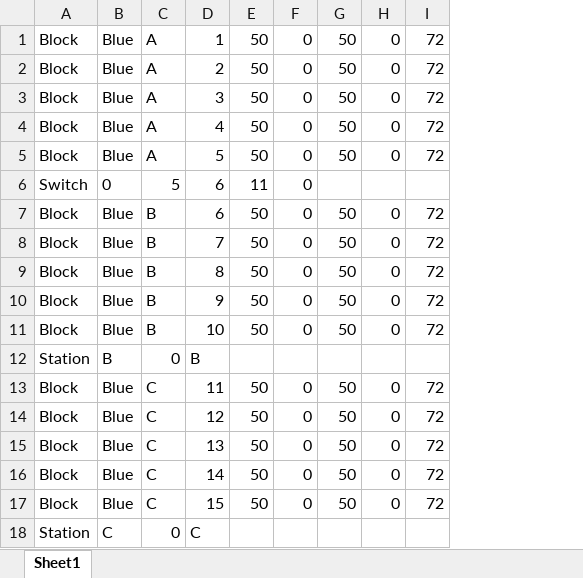
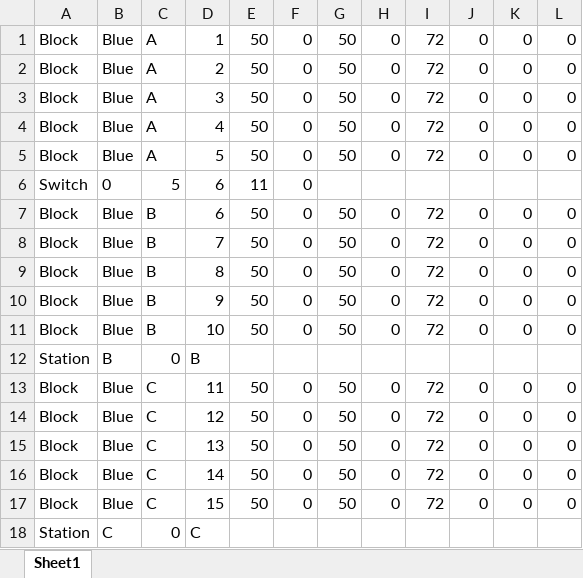
Before and after one commit to PenguinMesssiah/train-system, an Excel workbook: TrackModel/src/database.xlsx, sheet Sheet1, drawn as a sheet; values as stored, in another font and other column widths than the file's, no borders; the diff names each change by its address in the sheet, - before the commit and + after, or states it on an @@ line.

```diff
--- a/TrackModel/src/database.xlsx (sheet Sheet1)
+++ b/TrackModel/src/database.xlsx (sheet Sheet1)
+column J, rows 1-17: 0 | 0 | 0 | 0 | 0 |  | 0 | 0 | 0 | 0 | 0 |  | 0 | 0 | 0 | 0 | 0
+column K, rows 1-17: 0 | 0 | 0 | 0 | 0 |  | 0 | 0 | 0 | 0 | 0 |  | 0 | 0 | 0 | 0 | 0
+column L, rows 1-17: 0 | 0 | 0 | 0 | 0 |  | 0 | 0 | 0 | 0 | 0 |  | 0 | 0 | 0 | 0 | 0
```
Also changed, not shown: 5 other files.
